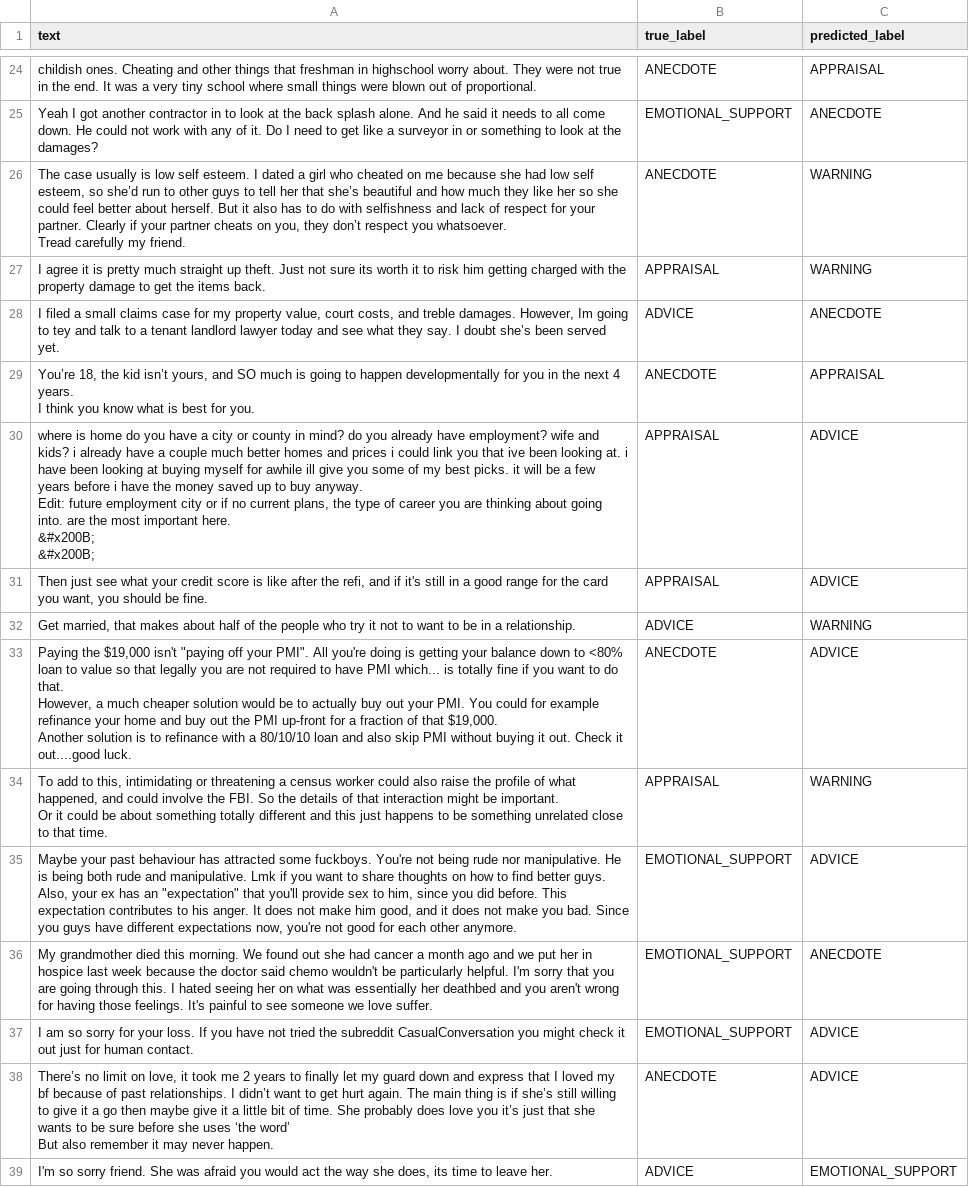
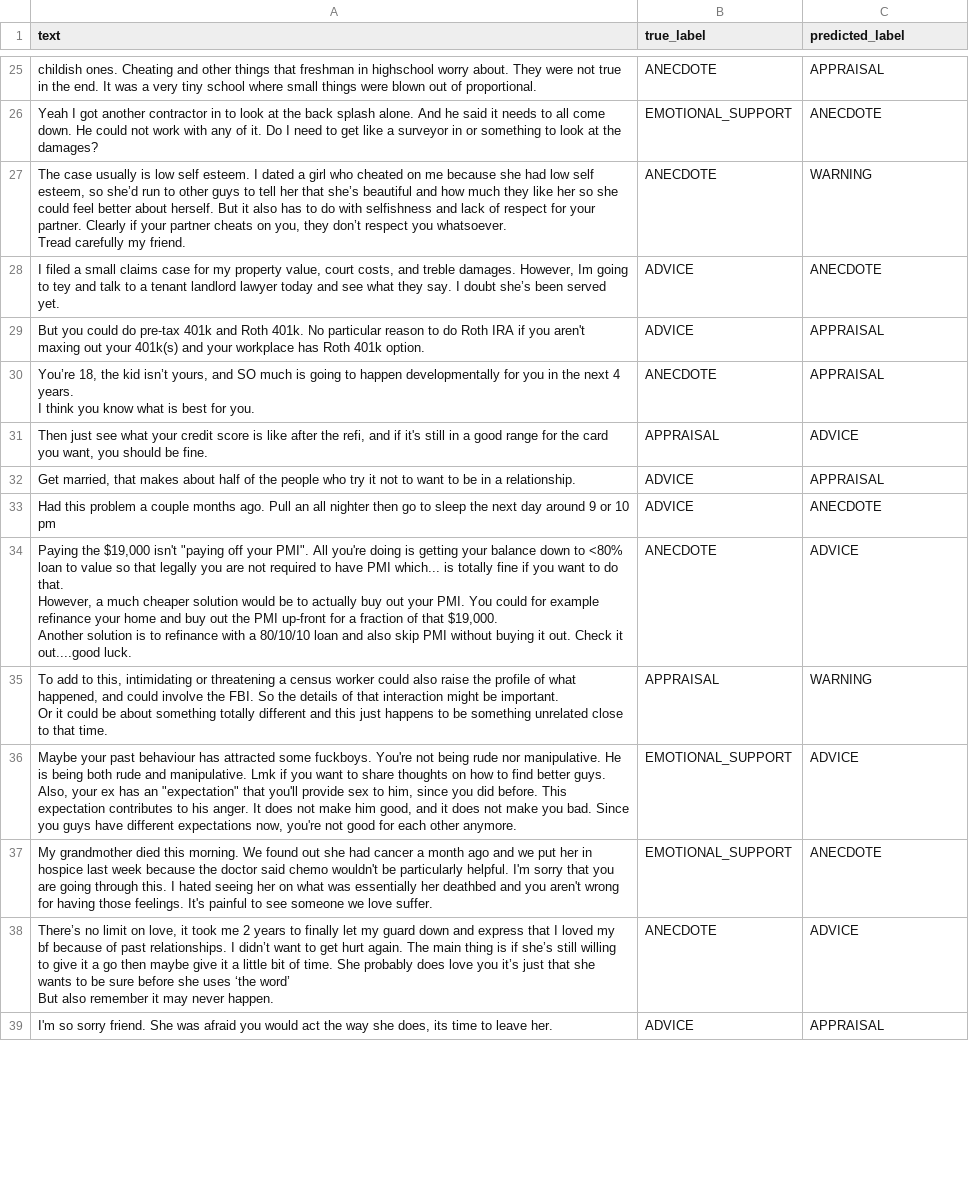
Before and after one commit to AhmadAllabadi1/COMPSCI-4NL3-Project, a CSV file: final_step/ahmad_model/diagrams/weighted_ce_val_misclassified.csv (was final_step/ahmad_model/diagrams/weighted_ce_misclassified.csv), drawn as a sheet; only a part is shown, gaps mark what is left out; the diff covers the shown part only.

```diff
--- a/final_step/ahmad_model/diagrams/weighted_ce_misclassified.csv
+++ b/final_step/ahmad_model/diagrams/weighted_ce_val_misclassified.csv
@@ -89,4 +86,4 @@ Yeah I got another contractor in to look at the back splash alone. And he said i
 Tread carefully my friend.",ANECDOTE,WARNING
-I agree it is pretty much straight up theft. Just not sure its worth it to risk him getting charged with the property damage to get the items back. ,APPRAISAL,WARNING
 "I filed a small claims case for my property value, court costs, and treble damages. However, Im going to tey and talk to a tenant landlord lawyer today and see what they say. I doubt she’s been served yet.",ADVICE,ANECDOTE
+But you could do pre-tax 401k and Roth 401k. No particular reason to do Roth IRA if you aren't maxing out your 401k(s) and your workplace has Roth 401k option.,ADVICE,APPRAISAL
 "You’re 18, the kid isn’t yours, and SO much is going to happen developmentally for you in the next 4 years.
@@ -94,11 +91,5 @@ I agree it is pretty much straight up theft. Just not sure its worth it to risk
 I think you know what is best for you.  ",ANECDOTE,APPRAISAL
-"where is home do you have a city or county in mind? do you already have employment? wife and kids? i already have a couple much better homes and prices i could link you that ive been looking at. i have been looking at buying myself for awhile ill give you some of my best picks. it will be a few years before i have the money saved up to buy anyway.
-
-Edit: future employment city or if no current plans, the type of career you are thinking about going into. are the most important here.
-
-&#x200B;
-
-&#x200B;",APPRAISAL,ADVICE
 "Then just see what your credit score is like after the refi, and if it's still in a good range for the card you want, you should be fine.",APPRAISAL,ADVICE
-"Get married, that makes about half of the people who try it not to want to be in a relationship.",ADVICE,WARNING
+"Get married, that makes about half of the people who try it not to want to be in a relationship.",ADVICE,APPRAISAL
+Had this problem a couple months ago. Pull an all nighter then go to sleep the next day around 9 or 10 pm ,ADVICE,ANECDOTE
 "Paying the $19,000 isn't ""paying off your PMI"". All you're doing is getting your balance down to <80% loan to value so that legally you are not required to have PMI which... is totally fine if you want to do that.
@@ -115,3 +106,2 @@ Also, your ex has an ""expectation"" that you'll provide sex to him, since you d
 My grandmother died this morning. We found out she had cancer a month ago and we put her in hospice last week because the doctor said chemo wouldn't be particularly helpful.  I'm sorry that you are going through this.  I hated seeing her on what was essentially her deathbed and you aren't wrong for having those feelings.  It's painful to see someone we love suffer.,EMOTIONAL_SUPPORT,ANECDOTE
-I am so sorry for your loss.  If you have not tried the subreddit CasualConversation you might check it out just for human contact. ,EMOTIONAL_SUPPORT,ADVICE
 "There’s no limit on love, it took me 2 years to finally let my guard down and express that I loved my bf because of past relationships. I didn’t want to get hurt again. The main thing is if she’s still willing to give it a go then maybe  give it a little bit of time. She probably does love you it’s just that she wants to be sure before she uses ‘the word’
@@ -119,2 +109,2 @@ I am so sorry for your loss.  If you have not tried the subreddit CasualConversa
 But also remember it may never happen.",ANECDOTE,ADVICE
-"I'm so sorry friend.  She was afraid you would act the way she does, its time to leave her.  ",ADVICE,EMOTIONAL_SUPPORT
+"I'm so sorry friend.  She was afraid you would act the way she does, its time to leave her.  ",ADVICE,APPRAISAL
```
Also changed, not shown: 8 added rows, 7 removed rows and 6 edited cells elsewhere in this file, final_step/ahmad_model/diagrams/focal_loss__eda_val_misclassified.csv, final_step/ahmad_model/diagrams/focal_loss_val_misclassified.csv, 46 other files.
